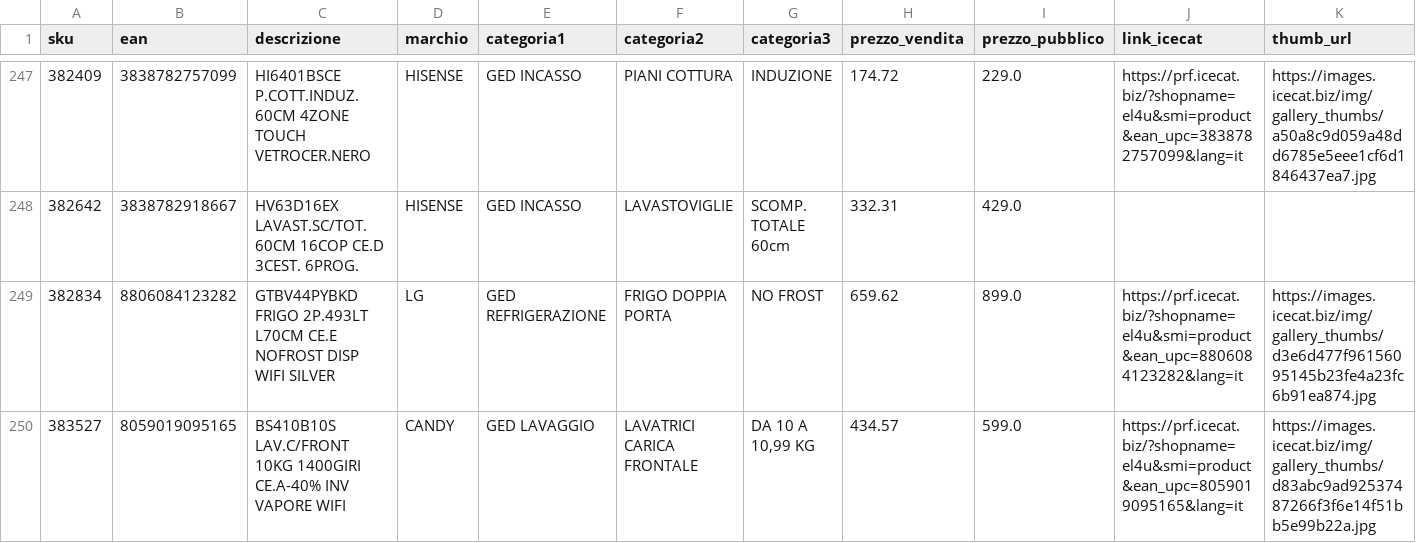
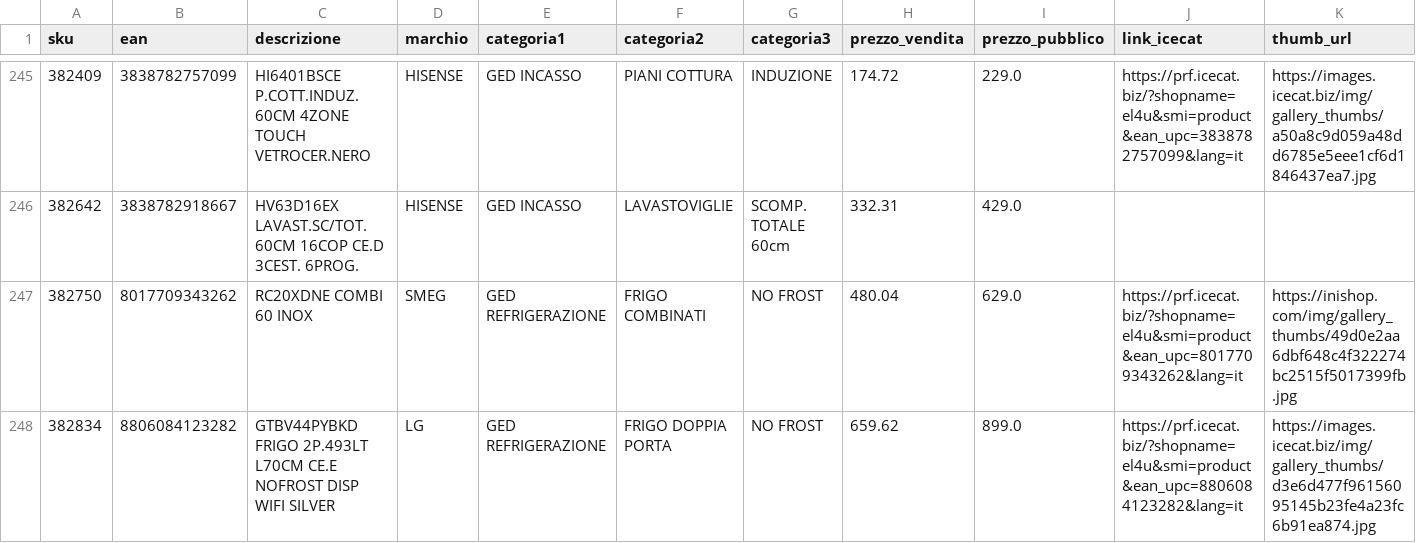
Before and after one commit to el4u-b2b/listino-b2b, a CSV file: listino_B2B.csv, drawn as a sheet; only a part is shown, gaps mark what is left out; the shorter side is filled out with more unchanged rows; rows hold the shown columns only; the diff covers the shown part only; the diff names each change by its address in the sheet, - before the commit and + after, or states it on an @@ line.

```diff
--- a/listino_B2B.csv
+++ b/listino_B2B.csv
+row 247: 382750 | 8017709343262 | RC20XDNE COMBI 60 INOX | SMEG | GED REFRIGERAZIONE | FRIGO COMBINATI | NO FROST | 480.04 | 629.0 | https://prf.icecat.biz/?shopname=el4u&smi=product&ean_upc=8017709343262&lang=it | https://inishop.com/img/gallery_thumbs/49d0e2aa6dbf648c4f322274bc2515f5017399fb.jpg
```
Also changed, not shown: 4 added rows, 4 removed rows and 1 edited cell elsewhere in this file, 1 other file.
